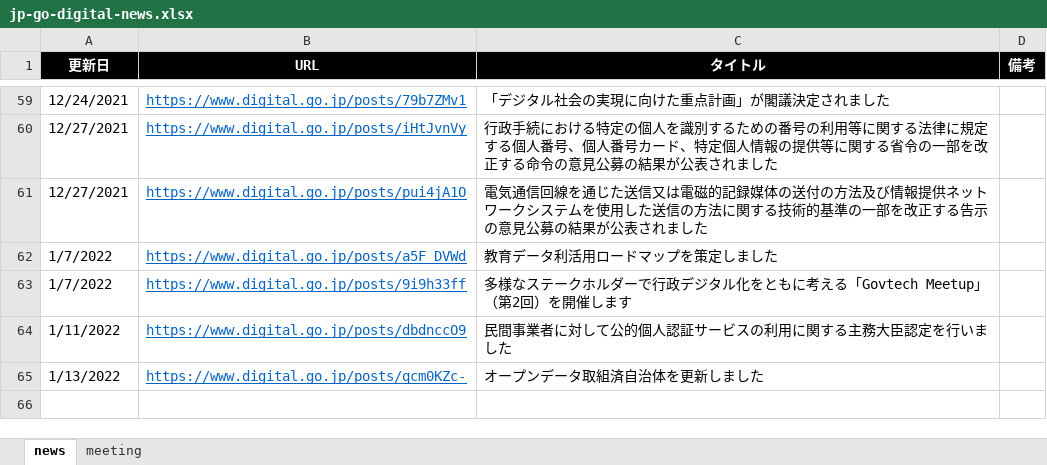
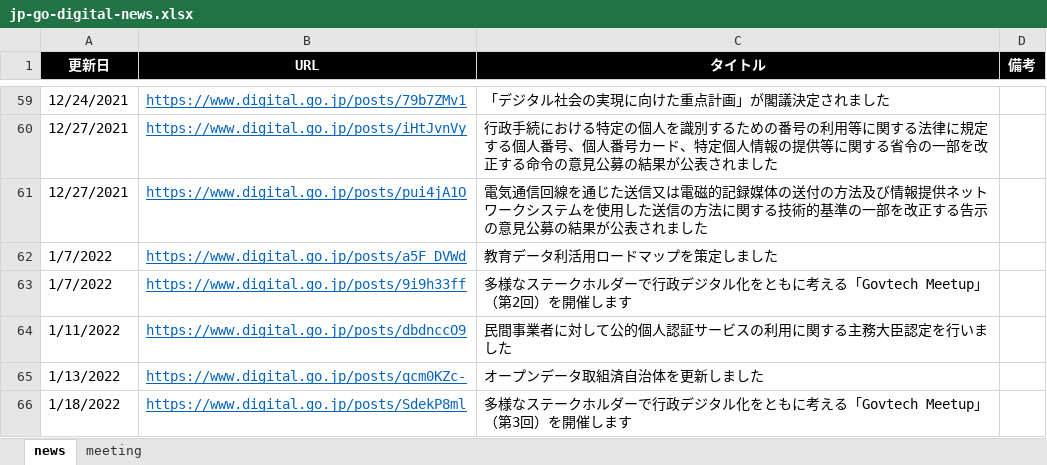
Before and after one commit to c-3lab/jp-go-digital-news, an Excel workbook: jp-go-digital-news.xlsx, sheet news, drawn as a sheet; only a part is shown, gaps mark what is left out; values as stored, in another font and other column widths than the file's, no borders; the diff names each change by its address in the sheet, - before the commit and + after, or states it on an @@ line.

Commit message:
Daily update

```diff
--- a/jp-go-digital-news.xlsx (sheet news)
+++ b/jp-go-digital-news.xlsx (sheet news)
+row 66: 1/18/2022 | https://www.digital.go.jp/posts/SdekP8ml | 多様なステークホルダーで行政デジタル化をともに考える「Govtech Meetup」（第3回）を開催します
```
